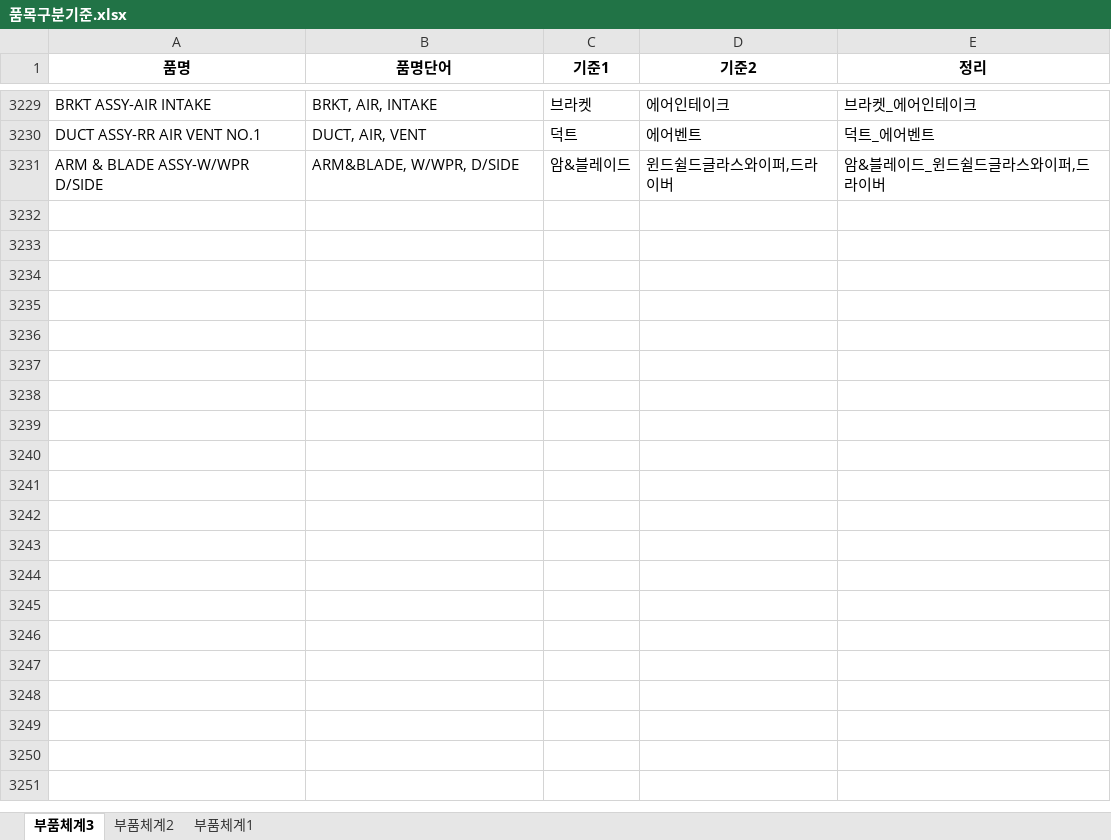
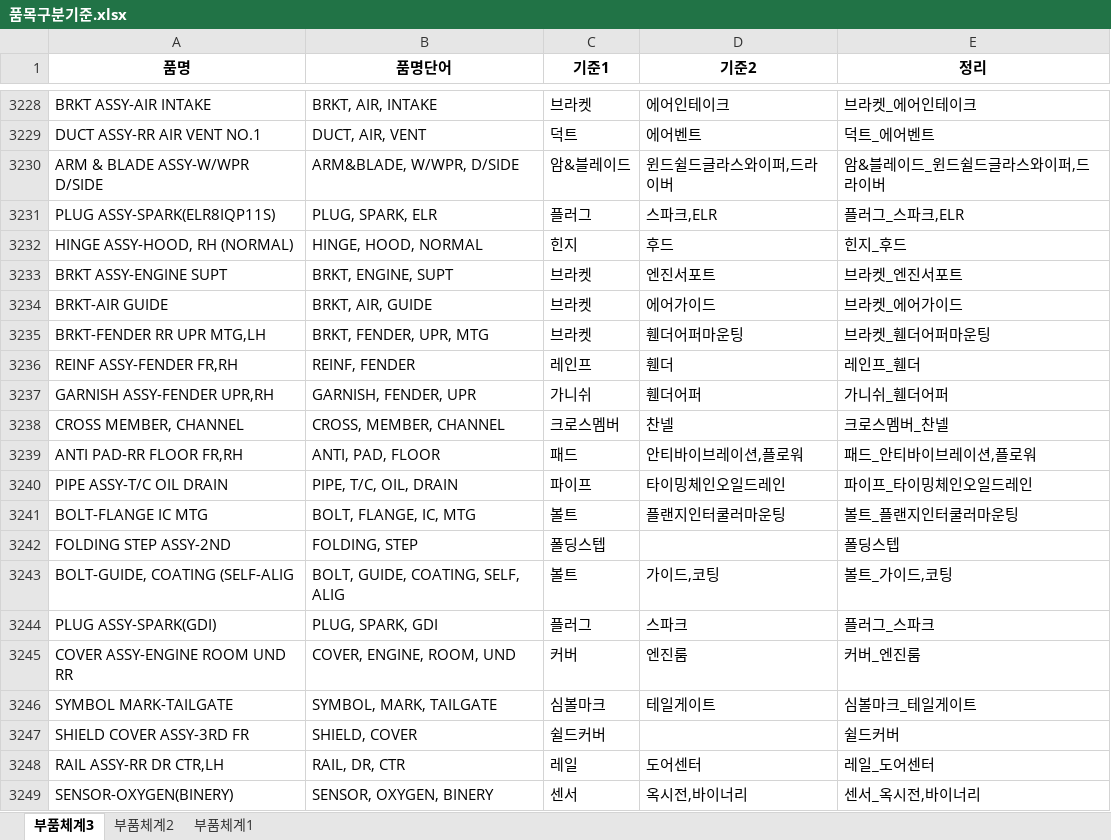
Before and after one commit to asahi8769/partmaster, an Excel workbook: files/품목구분기준.xlsx, sheet 부품체계3, drawn as a sheet; only a part is shown, gaps mark what is left out; values as stored, in another font and other column widths than the file's, no borders; conditional formats not drawn; the diff covers the shown part only; the diff names each change by its address in the sheet, - before the commit and + after, or states it on an @@ line.

```diff
--- a/files/품목구분기준.xlsx (sheet 부품체계3)
+++ b/files/품목구분기준.xlsx (sheet 부품체계3)
+row 3231: PLUG ASSY-SPARK(ELR8IQP11S) | PLUG, SPARK, ELR | 플러그 | 스파크,ELR | 플러그_스파크,ELR
+row 3232: HINGE ASSY-HOOD, RH (NORMAL) | HINGE, HOOD, NORMAL | 힌지 | 후드 | 힌지_후드
+row 3233: BRKT ASSY-ENGINE SUPT | BRKT, ENGINE, SUPT | 브라켓 | 엔진서포트 | 브라켓_엔진서포트
+row 3234: BRKT-AIR GUIDE | BRKT, AIR, GUIDE | 브라켓 | 에어가이드 | 브라켓_에어가이드
+row 3235: BRKT-FENDER RR UPR MTG,LH | BRKT, FENDER, UPR, MTG | 브라켓 | 휀더어퍼마운팅 | 브라켓_휀더어퍼마운팅
+row 3236: REINF ASSY-FENDER FR,RH | REINF, FENDER | 레인프 | 휀더 | 레인프_휀더
+row 3237: GARNISH ASSY-FENDER UPR,RH | GARNISH, FENDER, UPR | 가니쉬 | 휀더어퍼 | 가니쉬_휀더어퍼
+row 3238: CROSS MEMBER, CHANNEL | CROSS, MEMBER, CHANNEL | 크로스멤버 | 찬넬 | 크로스멤버_찬넬
+row 3239: ANTI PAD-RR FLOOR FR,RH | ANTI, PAD, FLOOR | 패드 | 안티바이브레이션,플로워 | 패드_안티바이브레이션,플로워
+row 3240: PIPE ASSY-T/C OIL DRAIN | PIPE, T/C, OIL, DRAIN | 파이프 | 타이밍체인오일드레인 | 파이프_타이밍체인오일드레인
+row 3241: BOLT-FLANGE IC MTG | BOLT, FLANGE, IC, MTG | 볼트 | 플랜지인터쿨러마운팅 | 볼트_플랜지인터쿨러마운팅
+row 3242: FOLDING STEP ASSY-2ND | FOLDING, STEP | 폴딩스텝 |  | 폴딩스텝
+row 3243: BOLT-GUIDE, COATING (SELF-ALIG | BOLT, GUIDE, COATING, SELF, ALIG | 볼트 | 가이드,코팅 | 볼트_가이드,코팅
+row 3244: PLUG ASSY-SPARK(GDI) | PLUG, SPARK, GDI | 플러그 | 스파크 | 플러그_스파크
+row 3245: COVER ASSY-ENGINE ROOM UND RR | COVER, ENGINE, ROOM, UND | 커버 | 엔진룸 | 커버_엔진룸
+row 3246: SYMBOL MARK-TAILGATE | SYMBOL, MARK, TAILGATE | 심볼마크 | 테일게이트 | 심볼마크_테일게이트
+row 3247: SHIELD COVER ASSY-3RD FR | SHIELD, COVER | 쉴드커버 |  | 쉴드커버
+row 3248: RAIL ASSY-RR DR CTR,LH | RAIL, DR, CTR | 레일 | 도어센터 | 레일_도어센터
+row 3249: SENSOR-OXYGEN(BINERY) | SENSOR, OXYGEN, BINERY | 센서 | 옥시전,바이너리 | 센서_옥시전,바이너리
```
Also changed, not shown: 64 added rows, 1 removed row and 73 edited cells elsewhere in this sheet, formulas that keep their value, files/spawn/품목구분결과_test.xlsx, 1 other file.
